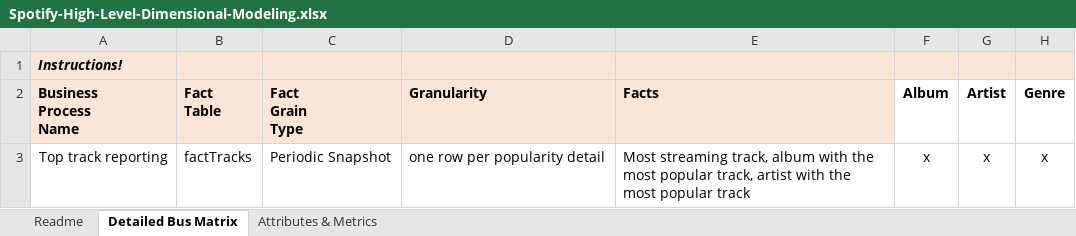
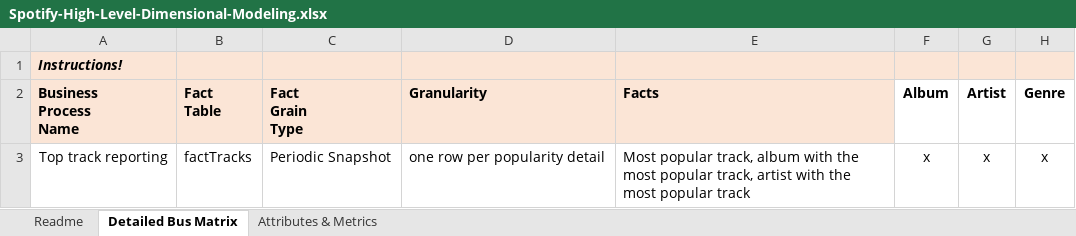
Before and after one commit to imeldasiregar/spotify-dwbi-2022-ga, an Excel workbook: Spotify-High-Level-Dimensional-Modeling.xlsx, sheet Detailed Bus Matrix, drawn as a sheet; only a part is shown; values as stored, in another font and other column widths than the file's, no borders; the diff names each change by its address in the sheet, - before the commit and + after, or states it on an @@ line.

```diff
--- a/Spotify-High-Level-Dimensional-Modeling.xlsx (sheet Detailed Bus Matrix)
+++ b/Spotify-High-Level-Dimensional-Modeling.xlsx (sheet Detailed Bus Matrix)
-E3 (Facts): Most streaming track, album…
+E3 (Facts): Most popular track, album…
```
Also changed, not shown: sheet Attributes & Metrics, Spotify-Detailed-Dimensional-Modeling-Workbook-KimballU.xlsm, 2 other files.
